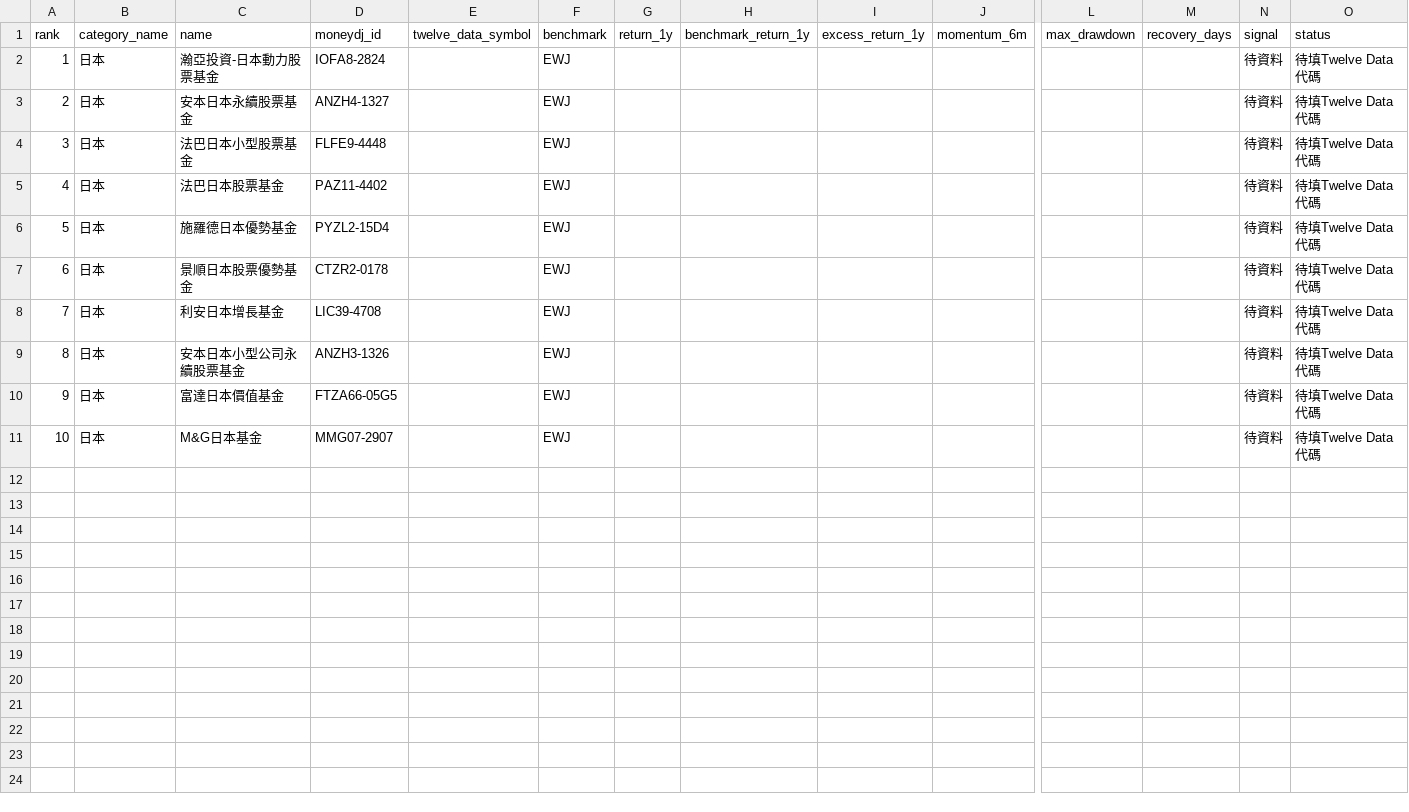
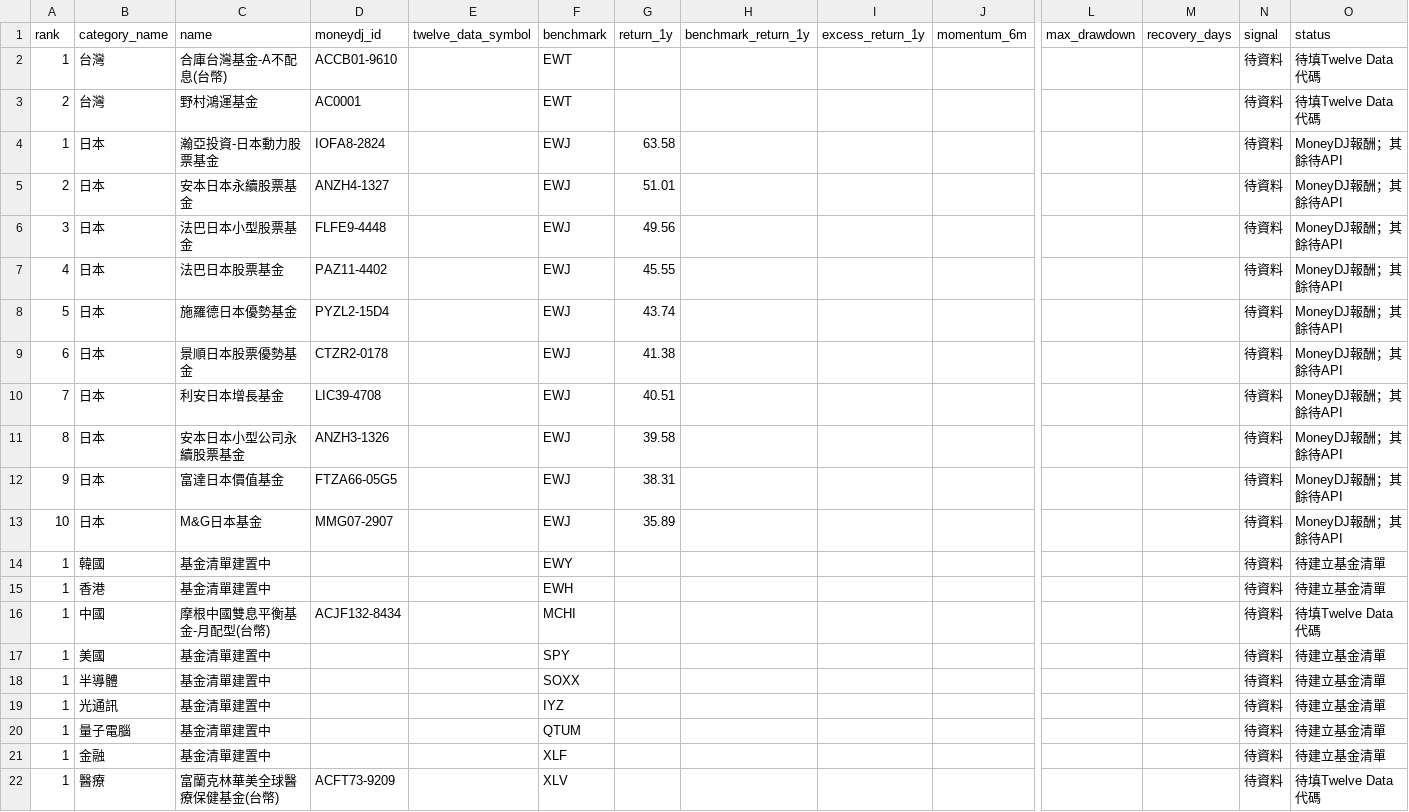
Before and after one commit to eva5389-pixel/grafana-dashboard, a CSV file: data/rankings.csv, drawn as a sheet; only a part is shown, gaps mark what is left out; addresses are those after the commit; rows hold the shown columns only; the diff names each change by its address in the sheet, - before the commit and + after, or states it on an @@ line.

```diff
--- a/data/rankings.csv
+++ b/data/rankings.csv
+row 2: 1 | 台灣 | 合庫台灣基金-A不配息(台幣) | ACCB01-9610 |  | EWT |  |  |  |  |  |  | 待資料 | 待填Twelve Data代碼
+row 3: 2 | 台灣 | 野村鴻運基金 | AC0001 |  | EWT |  |  |  |  |  |  | 待資料 | 待填Twelve Data代碼
-G4 (return_1y): (empty)
+G4 (return_1y): 63.58
-O4:O13 (status): 待填Twelve Data代碼
+O4:O13 (status): MoneyDJ報酬；其餘待API
-G5 (return_1y): (empty)
+G5 (return_1y): 51.01
-G6 (return_1y): (empty)
+G6 (return_1y): 49.56
-G7 (return_1y): (empty)
+G7 (return_1y): 45.55
-G8 (return_1y): (empty)
+G8 (return_1y): 43.74
-G9 (return_1y): (empty)
+G9 (return_1y): 41.38
-G10 (return_1y): (empty)
+G10 (return_1y): 40.51
-G11 (return_1y): (empty)
+G11 (return_1y): 39.58
-G12 (return_1y): (empty)
+G12 (return_1y): 38.31
-G13 (return_1y): (empty)
+G13 (return_1y): 35.89
+row 14: 1 | 韓國 | 基金清單建置中 |  |  | EWY |  |  |  |  |  |  | 待資料 | 待建立基金清單
+row 15: 1 | 香港 | 基金清單建置中 |  |  | EWH |  |  |  |  |  |  | 待資料 | 待建立基金清單
+row 16: 1 | 中國 | 摩根中國雙息平衡基金-月配型(台幣) | ACJF132-8434 |  | MCHI |  |  |  |  |  |  | 待資料 | 待填Twelve Data代碼
+row 17: 1 | 美國 | 基金清單建置中 |  |  | SPY |  |  |  |  |  |  | 待資料 | 待建立基金清單
+row 18: 1 | 半導體 | 基金清單建置中 |  |  | SOXX |  |  |  |  |  |  | 待資料 | 待建立基金清單
+row 19: 1 | 光通訊 | 基金清單建置中 |  |  | IYZ |  |  |  |  |  |  | 待資料 | 待建立基金清單
+row 20: 1 | 量子電腦 | 基金清單建置中 |  |  | QTUM |  |  |  |  |  |  | 待資料 | 待建立基金清單
+row 21: 1 | 金融 | 基金清單建置中 |  |  | XLF |  |  |  |  |  |  | 待資料 | 待建立基金清單
+row 22: 1 | 醫療 | 富蘭克林華美全球醫療保健基金(台幣) | ACFT73-9209 |  | XLV |  |  |  |  |  |  | 待資料 | 待填Twelve Data代碼
```
Also changed, not shown: 8 other files.
